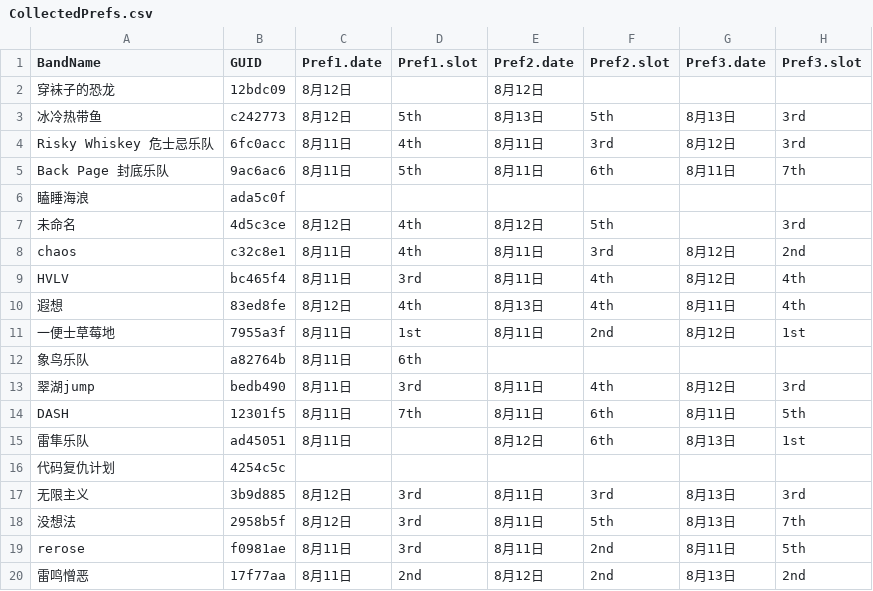
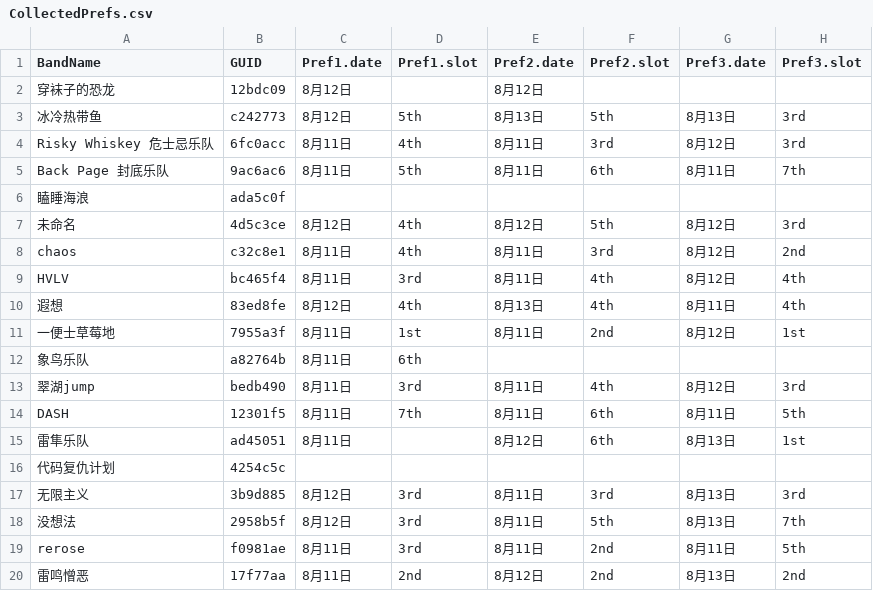
Before and after one commit to Yuan-Quan/band-schedular, a CSV file: CollectedPrefs.csv, drawn as a sheet.

Commit message:
added a flex slot to show orphan prefs

```diff
--- a/CollectedPrefs.csv
+++ b/CollectedPrefs.csv
@@ -6,3 +6,3 @@ Back Page 封底乐队,9ac6ac6,8月11日,5th,8月11日,6th,8月11日,7th
 瞌睡海浪,ada5c0f,,,,,,
-未命名,4d5c3ce,8月12日,4th,8月12日,5th,,3rd
+未命名,4d5c3ce,8月12日,4th,8月12日,5th,8月12日,3rd
 chaos,c32c8e1,8月11日,4th,8月11日,3rd,8月12日,2nd
```
Also changed, not shown: 3 other files.
